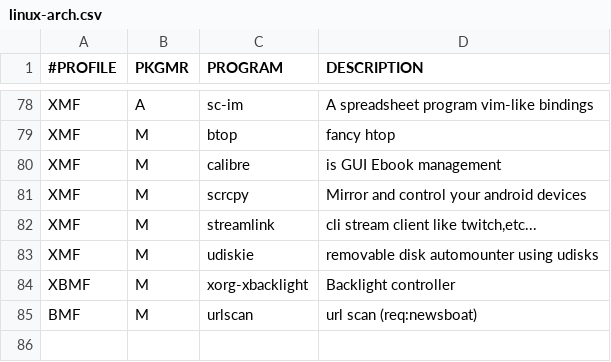
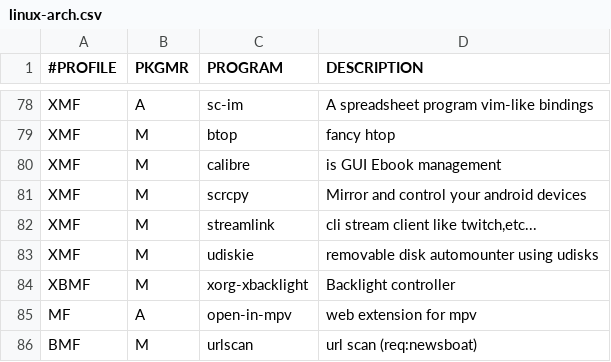
Before and after one commit to romariorobby/dotfiles, a CSV file: prog/linux-arch.csv, drawn as a sheet; only a part is shown, gaps mark what is left out.

Commit message:
config: added open-in-mpv
added also in chezmoi after setup

```diff
--- a/prog/linux-arch.csv
+++ b/prog/linux-arch.csv
@@ -84,2 +84,3 @@ XMF,M,udiskie,"removable disk automounter using udisks"
 XBMF,M,xorg-xbacklight,"Backlight controller"
+MF,A,open-in-mpv,"web extension for mpv"
 BMF,M,urlscan,"url scan (req:newsboat)"
```
Also changed, not shown: 2 other files.
